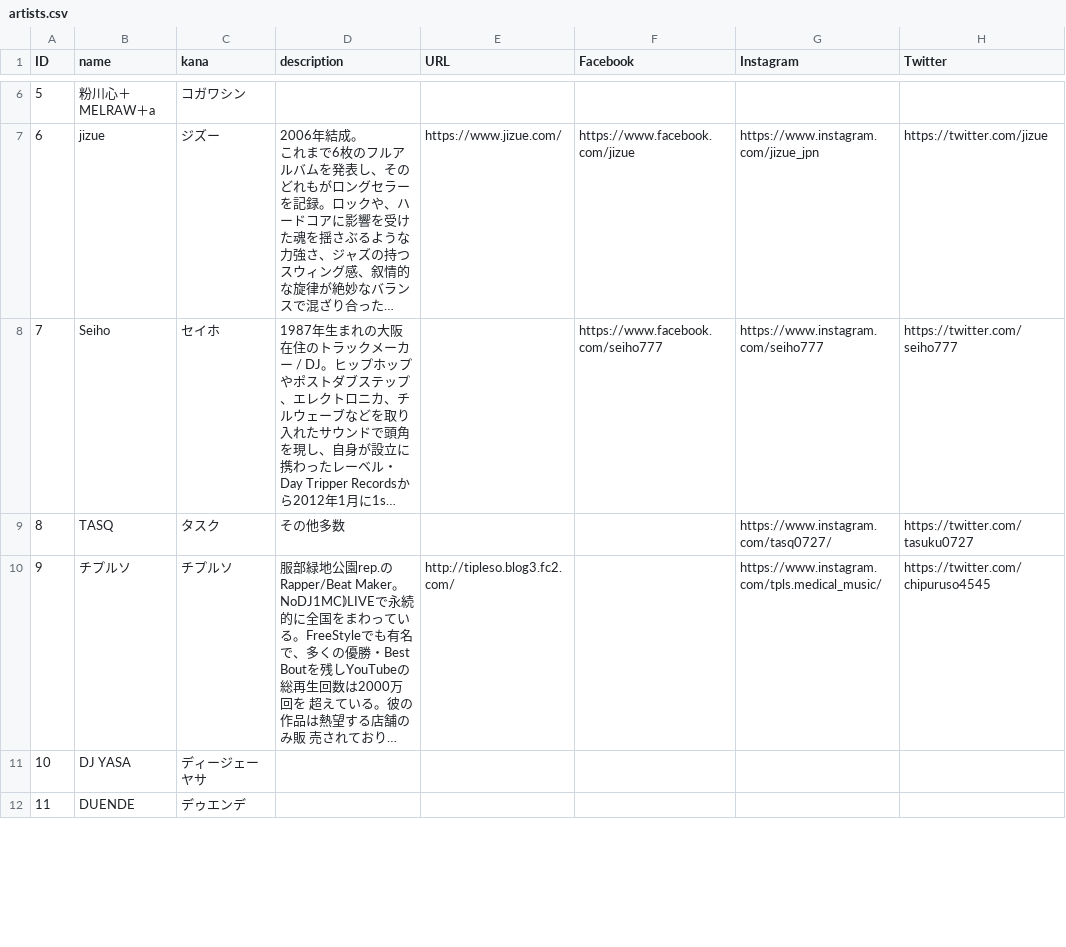
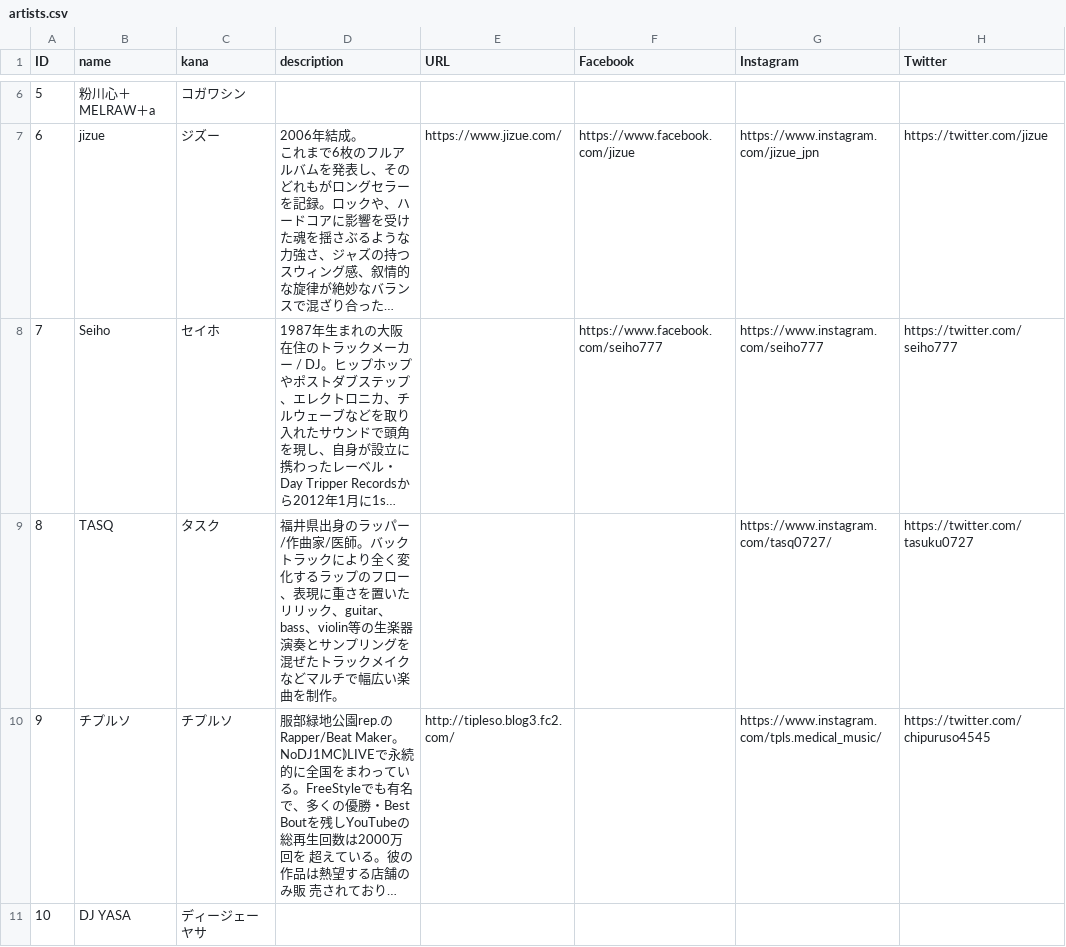
Before and after one commit to shirayamamusicvillage/shirayamamusicvillage.github.io, a CSV file: csv/artists.csv, drawn as a sheet; only a part is shown, gaps mark what is left out; the shorter side is filled out with more unchanged rows; long unchanged cells end in …; the diff names each change by its address in the sheet, - before the commit and + after, or states it on an @@ line.

Commit message:
Update artists.csv

```diff
--- a/csv/artists.csv
+++ b/csv/artists.csv
-D9 (description): その他多数
+D9 (description): 福井県出身のラッパー/作曲家/医師。バックトラックにより全く変化するラップのフロー、表現に重さを置いたリリック、guitar、bass、violin等の生楽器演奏とサンプリングを混ぜたトラックメイクなどマルチで幅広い楽曲を制作。
```
